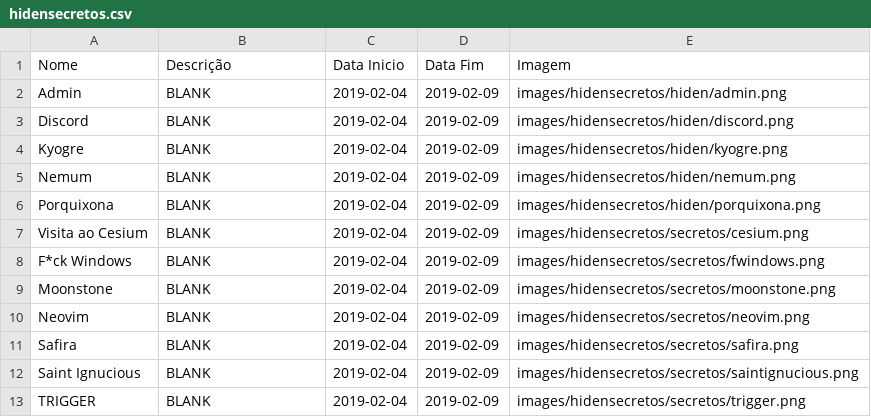
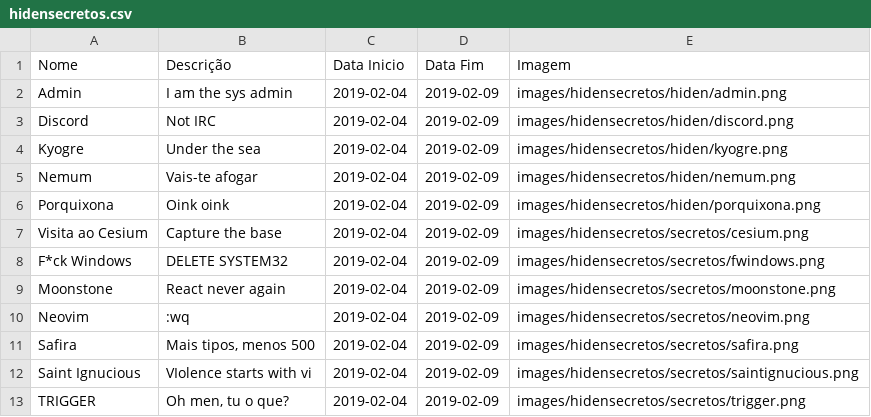
Before and after one commit to cesium/safira, a CSV file: images/hidensecretos.csv, drawn as a sheet.

```diff
--- a/images/hidensecretos.csv
+++ b/images/hidensecretos.csv
@@ -1,13 +1,13 @@
 Nome;Descrição;Data Inicio;Data Fim;Imagem
-Admin;BLANK;2019-02-04;2019-02-09;images/hidensecretos/hiden/admin.png
-Discord;BLANK;2019-02-04;2019-02-09;images/hidensecretos/hiden/discord.png
-Kyogre;BLANK;2019-02-04;2019-02-09;images/hidensecretos/hiden/kyogre.png
-Nemum;BLANK;2019-02-04;2019-02-09;images/hidensecretos/hiden/nemum.png
-Porquixona;BLANK;2019-02-04;2019-02-09;images/hidensecretos/hiden/porquixona.png
-Visita ao Cesium;BLANK;2019-02-04;2019-02-09;images/hidensecretos/secretos/cesium.png
-F*ck Windows;BLANK;2019-02-04;2019-02-09;images/hidensecretos/secretos/fwindows.png
-Moonstone;BLANK;2019-02-04;2019-02-09;images/hidensecretos/secretos/moonstone.png
-Neovim;BLANK;2019-02-04;2019-02-09;images/hidensecretos/secretos/neovim.png
-Safira;BLANK;2019-02-04;2019-02-09;images/hidensecretos/secretos/safira.png
-Saint Ignucious;BLANK;2019-02-04;2019-02-09;images/hidensecretos/secretos/saintignucious.png
-TRIGGER;BLANK;2019-02-04;2019-02-09;images/hidensecretos/secretos/trigger.png
+Admin;I am the sys admin;2019-02-04;2019-02-09;images/hidensecretos/hiden/admin.png
+Discord;Not IRC;2019-02-04;2019-02-09;images/hidensecretos/hiden/discord.png
+Kyogre;Under the sea;2019-02-04;2019-02-09;images/hidensecretos/hiden/kyogre.png
+Nemum;Vais-te afogar;2019-02-04;2019-02-09;images/hidensecretos/hiden/nemum.png
+Porquixona;Oink oink;2019-02-04;2019-02-09;images/hidensecretos/hiden/porquixona.png
+Visita ao Cesium;Capture the base;2019-02-04;2019-02-09;images/hidensecretos/secretos/cesium.png
+F*ck Windows;DELETE SYSTEM32;2019-02-04;2019-02-09;images/hidensecretos/secretos/fwindows.png
+Moonstone;React never again;2019-02-04;2019-02-09;images/hidensecretos/secretos/moonstone.png
+Neovim;:wq;2019-02-04;2019-02-09;images/hidensecretos/secretos/neovim.png
+Safira;Mais tipos, menos 500;2019-02-04;2019-02-09;images/hidensecretos/secretos/safira.png
+Saint Ignucious;VIolence starts with vi;2019-02-04;2019-02-09;images/hidensecretos/secretos/saintignucious.png
+TRIGGER;Oh men, tu o que?;2019-02-04;2019-02-09;images/hidensecretos/secretos/trigger.png
```
Also changed, not shown: images/Desafios.csv, images/outros.csv.
